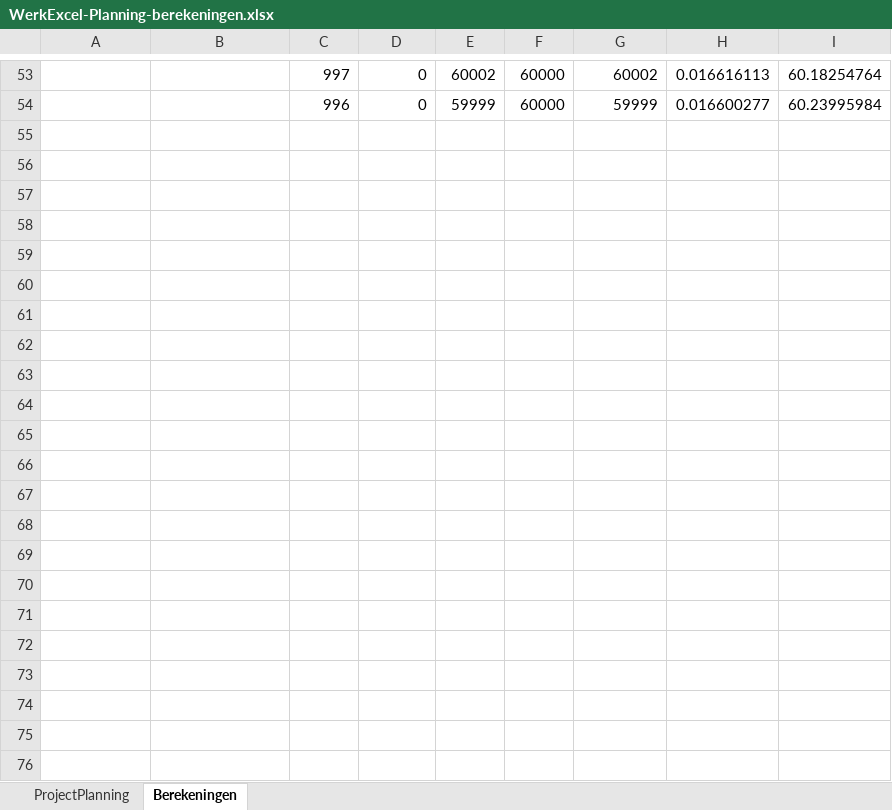
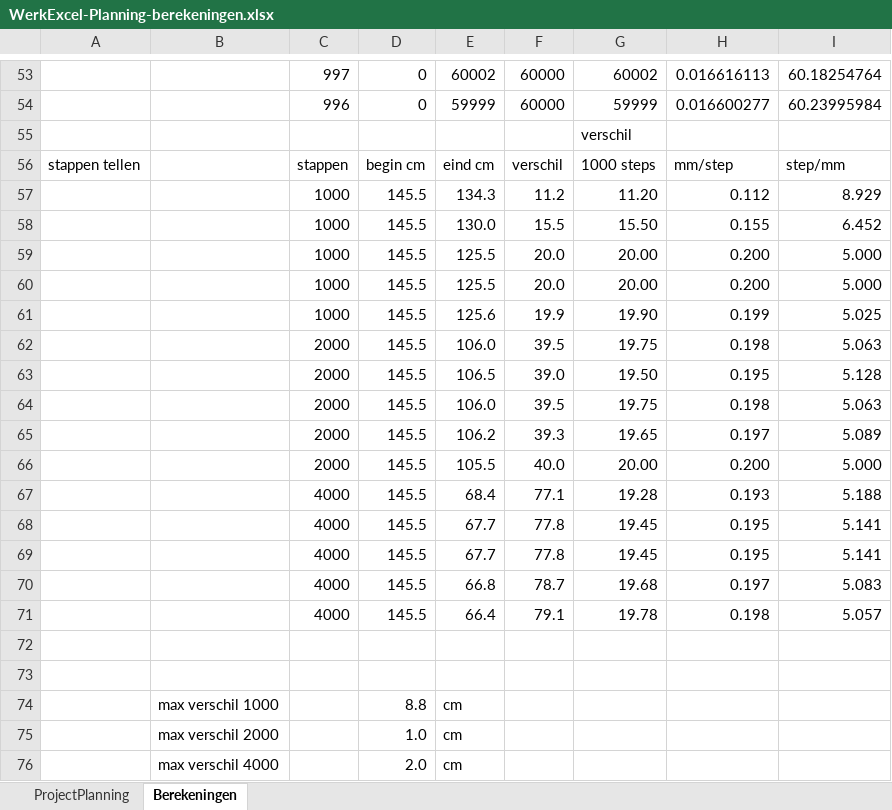
Before and after one commit to OlafGoud/Freesbank, an Excel workbook: documentatie/inhoud/WerkExcel-Planning-berekeningen.xlsx, sheet Berekeningen, drawn as a sheet; only a part is shown, gaps mark what is left out; values as stored, in another font and other column widths than the file's, no borders; charts and pictures not drawn; the diff names each change by its address in the sheet, - before the commit and + after, or states it on an @@ line.

```diff
--- a/documentatie/inhoud/WerkExcel-Planning-berekeningen.xlsx (sheet Berekeningen)
+++ b/documentatie/inhoud/WerkExcel-Planning-berekeningen.xlsx (sheet Berekeningen)
+row 55:  |  |  |  |  |  | verschil
+row 56: stappen tellen |  | stappen | begin cm | eind cm | verschil | 1000 steps | mm/step | step/mm
+row 57:  |  | 1000 | 145.5 | 134.3 | 11.2 | 11.20 | 0.112 | 8.929
+row 58:  |  | 1000 | 145.5 | 130.0 | 15.5 | 15.50 | 0.155 | 6.452
+row 59:  |  | 1000 | 145.5 | 125.5 | 20.0 | 20.00 | 0.200 | 5.000
+row 60:  |  | 1000 | 145.5 | 125.5 | 20.0 | 20.00 | 0.200 | 5.000
+row 61:  |  | 1000 | 145.5 | 125.6 | 19.9 | 19.90 | 0.199 | 5.025
+row 62:  |  | 2000 | 145.5 | 106.0 | 39.5 | 19.75 | 0.198 | 5.063
+row 63:  |  | 2000 | 145.5 | 106.5 | 39.0 | 19.50 | 0.195 | 5.128
+row 64:  |  | 2000 | 145.5 | 106.0 | 39.5 | 19.75 | 0.198 | 5.063
+row 65:  |  | 2000 | 145.5 | 106.2 | 39.3 | 19.65 | 0.197 | 5.089
+row 66:  |  | 2000 | 145.5 | 105.5 | 40.0 | 20.00 | 0.200 | 5.000
+row 67:  |  | 4000 | 145.5 | 68.4 | 77.1 | 19.28 | 0.193 | 5.188
+row 68:  |  | 4000 | 145.5 | 67.7 | 77.8 | 19.45 | 0.195 | 5.141
+row 69:  |  | 4000 | 145.5 | 67.7 | 77.8 | 19.45 | 0.195 | 5.141
+row 70:  |  | 4000 | 145.5 | 66.8 | 78.7 | 19.68 | 0.197 | 5.083
+row 71:  |  | 4000 | 145.5 | 66.4 | 79.1 | 19.78 | 0.198 | 5.057
+row 72: (empty)
+row 73: (empty)
+row 74:  | max verschil 1000 |  | 8.8 | cm
+row 75:  | max verschil 2000 |  | 1.0 | cm
+row 76:  | max verschil 4000 |  | 2.0 | cm
```
Also changed, not shown: charts or pictures, 18 other files.
